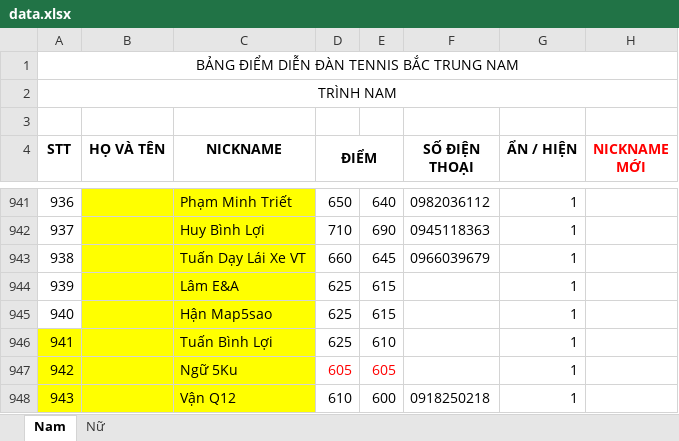
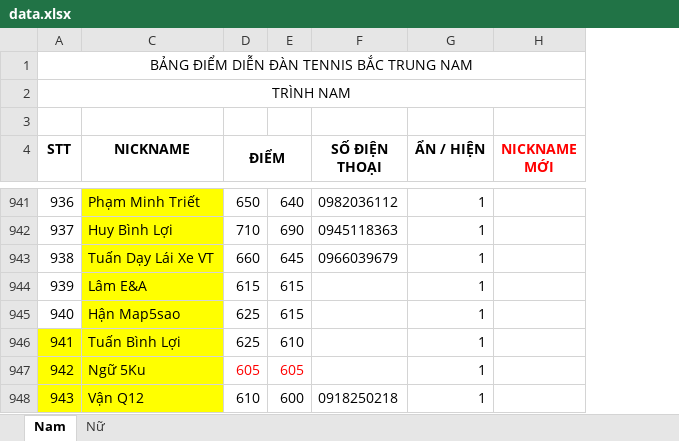
Before and after one commit to dflyapp/tennis-btn, an Excel workbook: scripts/data.xlsx, sheet Nam, drawn as a sheet; only a part is shown, gaps mark what is left out; values as stored, in another font and other column widths than the file's, no borders; conditional formats not drawn; the diff covers the shown part only; the diff names each change by its address in the sheet, - before the commit and + after, or states it on an @@ line.

```diff
--- a/scripts/data.xlsx (sheet Nam)
+++ b/scripts/data.xlsx (sheet Nam)
@@ column B (HỌ VÀ TÊN) hidden, empty @@
-D944 (ĐIỂM): 625
+D944 (ĐIỂM): 615
```
Also changed, not shown: 8 edited cells elsewhere in this sheet, 3 other files.
